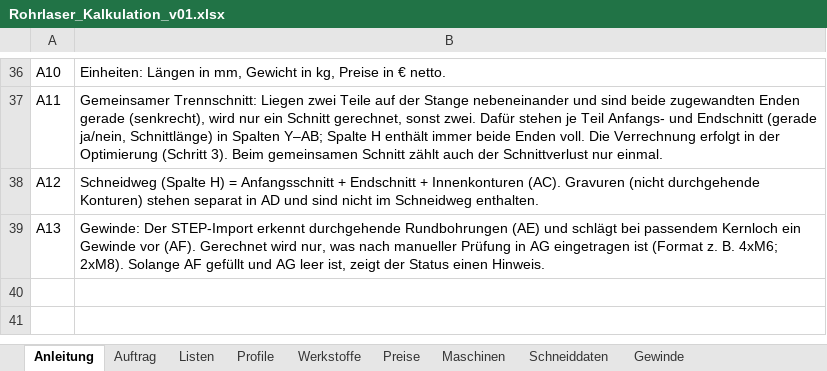
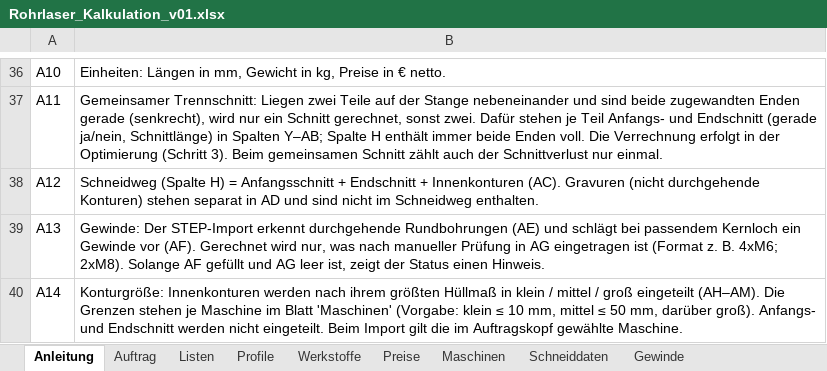
Before and after one commit to patrickbrundiers-dev/Rohrlaser-Kalkulation-, an Excel workbook: mappe/Rohrlaser_Kalkulation_v01.xlsx, sheet Anleitung, drawn as a sheet; only a part is shown, gaps mark what is left out; values as stored, in another font and other column widths than the file's, no borders; the diff names each change by its address in the sheet, - before the commit and + after, or states it on an @@ line.

```diff
--- a/mappe/Rohrlaser_Kalkulation_v01.xlsx (sheet Anleitung)
+++ b/mappe/Rohrlaser_Kalkulation_v01.xlsx (sheet Anleitung)
+row 40: A14 | Konturgröße: Innenkonturen werden nach ihrem größten Hüllmaß in klein / mittel / groß eingeteilt (AH–AM). Die Grenzen stehen je Maschine im Blatt 'Maschinen' (Vorgabe: klein ≤ 10 mm, mittel ≤ 50 mm, darüber groß). Anfangs- und Endschnitt werden nicht eingeteilt. Beim Import gilt die im Auftragskopf gewählte Maschine.
```
Also changed, not shown: sheet Auftrag, sheet Maschinen, 5 other files.
